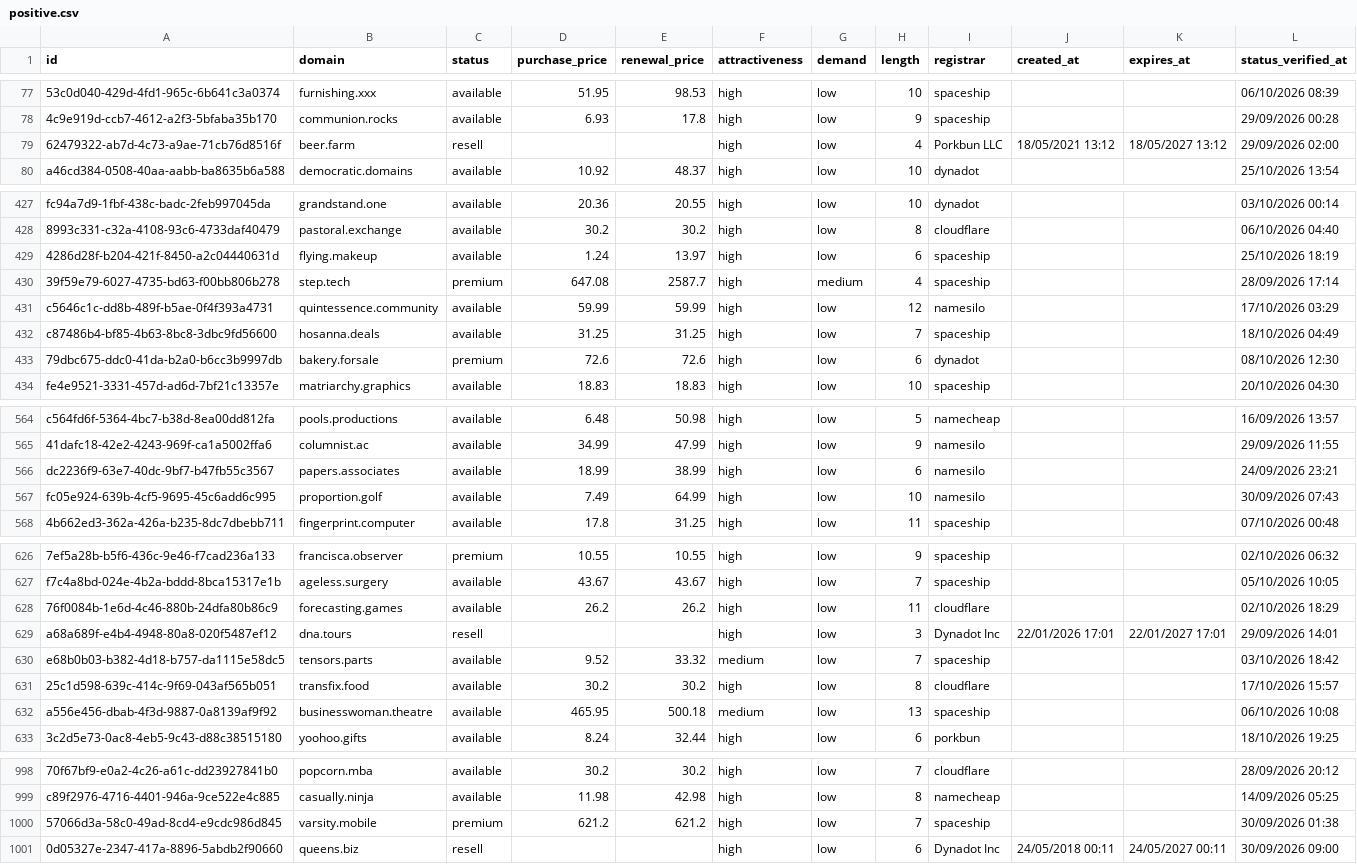
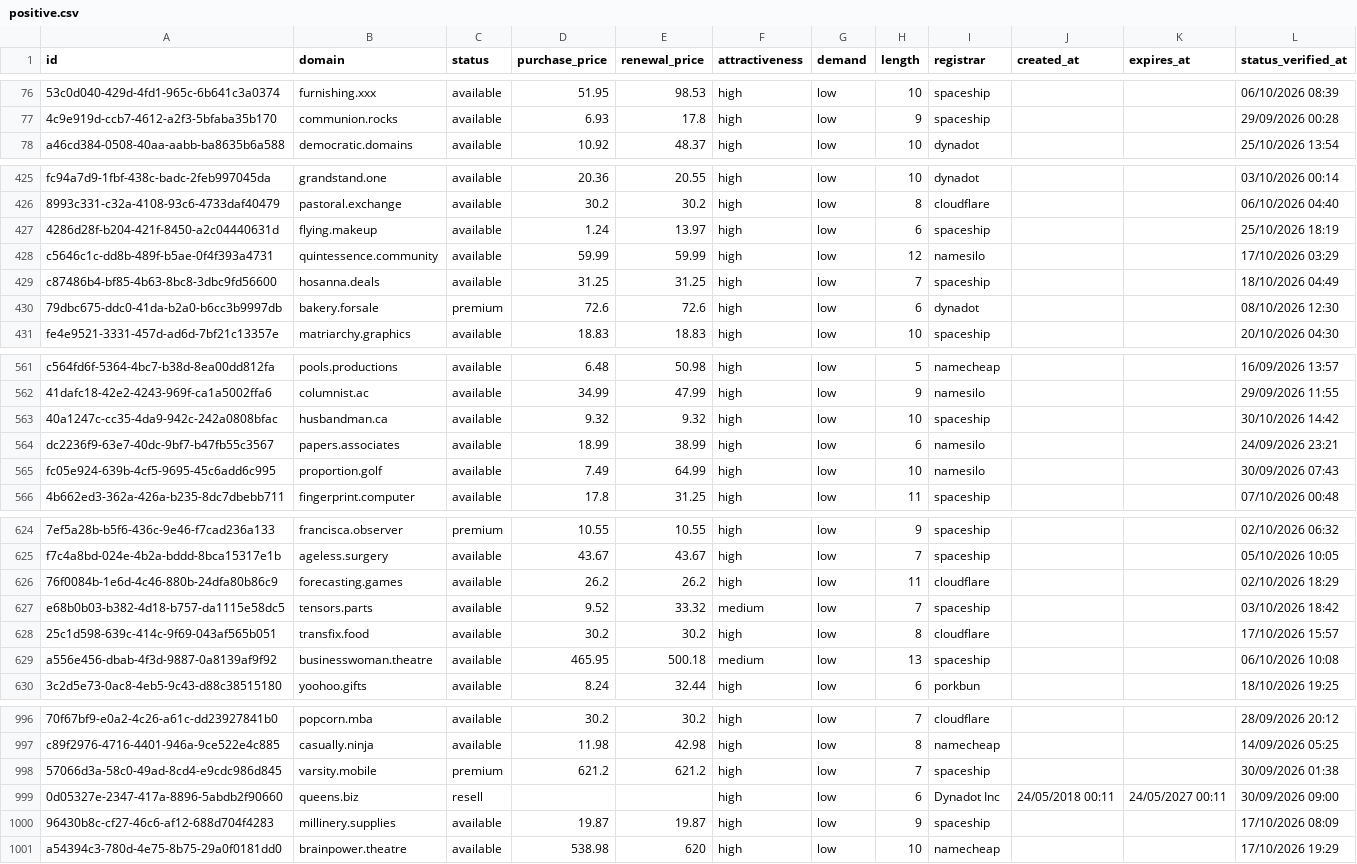
Before and after one commit to UniqueDomains/positive-oneword-domains, a CSV file: positive.csv, drawn as a sheet; only a part is shown, gaps mark what is left out; removed rows and columns are numbered as before the commit, all else as after; the diff covers the shown part only; the diff names each change by its address in the sheet, - before the commit and + after, or states it on an @@ line.

Commit message:
Domains update

```diff
--- a/positive.csv
+++ b/positive.csv
-row 79: 62479322-ab7d-4c73-a9ae-71cb76d8516f | beer.farm | resell |  |  | high | low | 4 | Porkbun LLC | 18/05/2021 13:12 | 18/05/2027 13:12 | 29/09/2026 02:00
-row 430: 39f59e79-6027-4735-bd63-f00bb806b278 | step.tech | premium | 647.08 | 2587.7 | high | medium | 4 | spaceship |  |  | 28/09/2026 17:14
+row 563: 40a1247c-cc35-4da9-942c-242a0808bfac | husbandman.ca | available | 9.32 | 9.32 | high | low | 10 | spaceship |  |  | 30/10/2026 14:42
-row 629: a68a689f-e4b4-4948-80a8-020f5487ef12 | dna.tours | resell |  |  | high | low | 3 | Dynadot Inc | 22/01/2026 17:01 | 22/01/2027 17:01 | 29/09/2026 14:01
+row 1000: 96430b8c-cf27-46c6-af12-688d704f4283 | millinery.supplies | available | 19.87 | 19.87 | high | low | 9 | spaceship |  |  | 17/10/2026 08:09
+row 1001: a54394c3-780d-4e75-8b75-29a0f0181dd0 | brainpower.theatre | available | 538.98 | 620 | high | low | 10 | namecheap |  |  | 17/10/2026 19:29
```
Also changed, not shown: 1 added row, 1 removed row and 58 edited cells elsewhere in this file, 4 other files.
